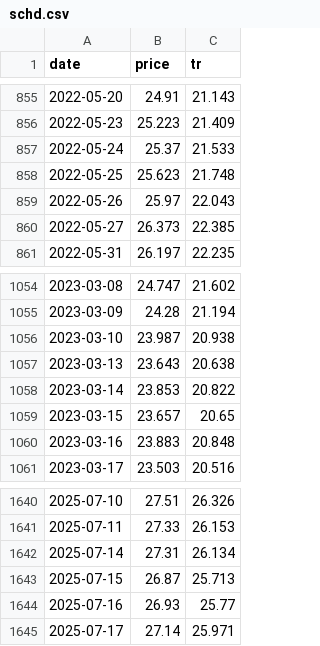
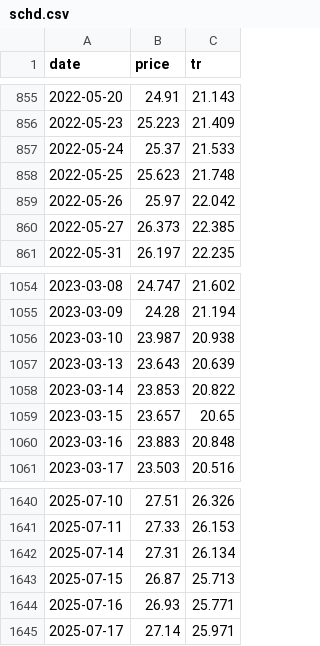
Before and after one commit to junejunejune/macro_dashboard, a CSV file: data/schd.csv, drawn as a sheet; only a part is shown, gaps mark what is left out.

```diff
--- a/data/schd.csv
+++ b/data/schd.csv
@@ -858,3 +858,3 @@ date,price,tr
 2022-05-25,25.623,21.748
-2022-05-26,25.97,22.043
+2022-05-26,25.97,22.042
 2022-05-27,26.373,22.385
@@ -1056,3 +1056,3 @@ date,price,tr
 2023-03-10,23.987,20.938
-2023-03-13,23.643,20.638
+2023-03-13,23.643,20.639
 2023-03-14,23.853,20.822
@@ -1643,3 +1643,3 @@ date,price,tr
 2025-07-15,26.87,25.713
-2025-07-16,26.93,25.77
+2025-07-16,26.93,25.771
 2025-07-17,27.14,25.971
```
Also changed, not shown: data/krw_value.csv, 1 other file.
